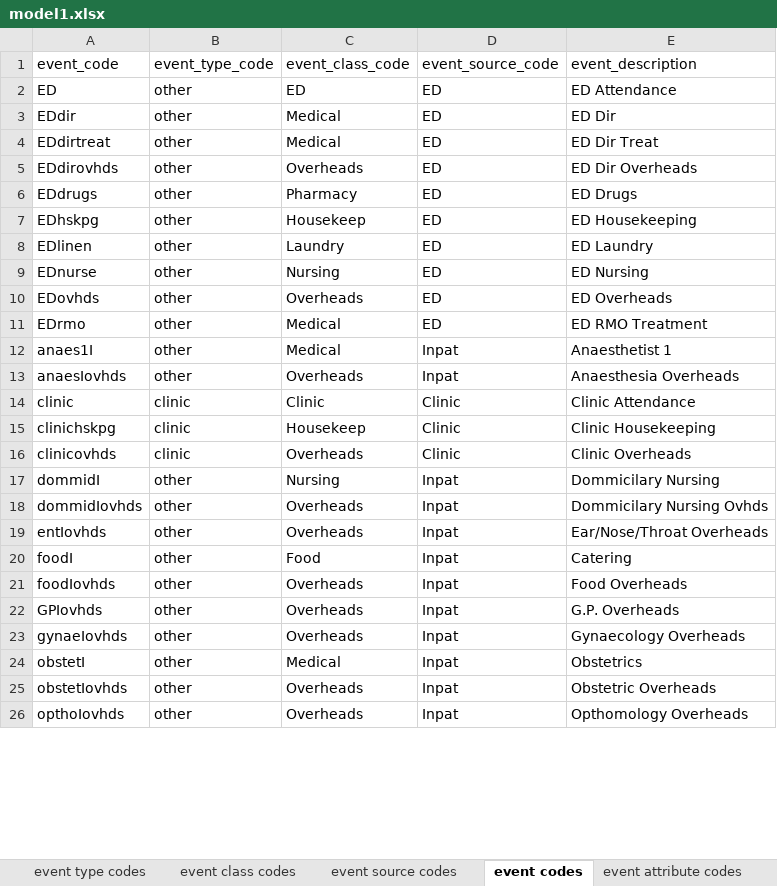
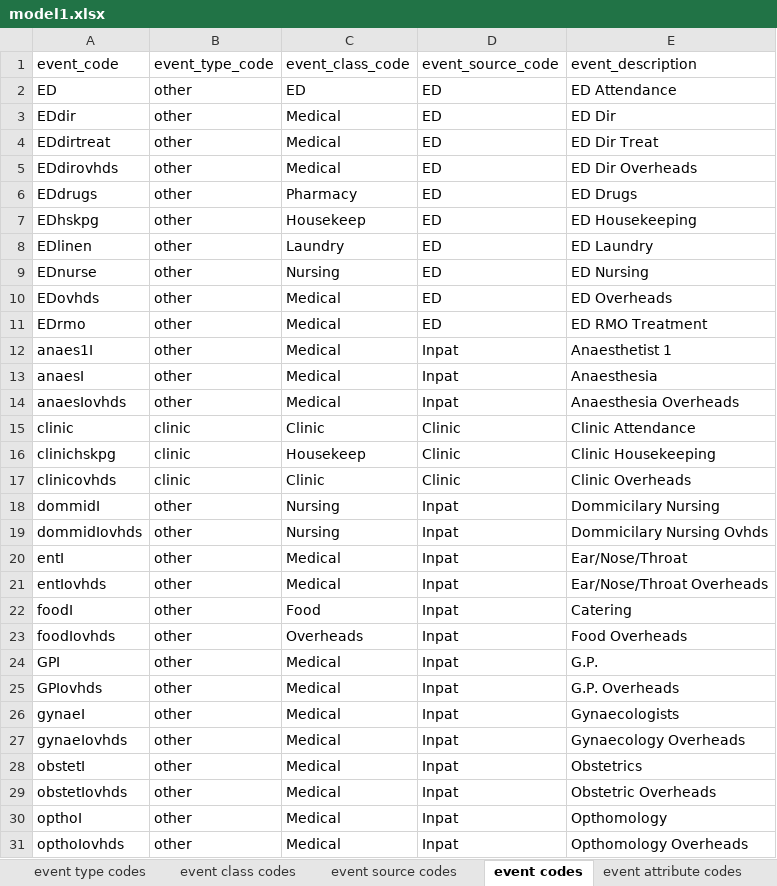
Before and after one commit to russellmcdonell/Clinical-Costing, an Excel workbook: hospitalConfig/models/model1.xlsx, sheet event codes, drawn as a sheet; only a part is shown; values as stored, in another font and other column widths than the file's, no borders; table styles not drawn; addresses are those after the commit; the diff covers the shown part only; the diff names each change by its address in the sheet, - before the commit and + after, or states it on an @@ line.

```diff
--- a/hospitalConfig/models/model1.xlsx (sheet event codes)
+++ b/hospitalConfig/models/model1.xlsx (sheet event codes)
-C5 (event_class_code): Overheads
+C5 (event_class_code): Medical
-C10 (event_class_code): Overheads
+C10 (event_class_code): Medical
+row 13: anaesI | other | Medical | Inpat | Anaesthesia
-C14 (event_class_code): Overheads
+C14 (event_class_code): Medical
-C17 (event_class_code): Overheads
+C17 (event_class_code): Clinic
-C19 (event_class_code): Overheads
+C19 (event_class_code): Nursing
+row 20: entI | other | Medical | Inpat | Ear/Nose/Throat
-C21 (event_class_code): Overheads
+C21 (event_class_code): Medical
+row 24: GPI | other | Medical | Inpat | G.P.
-C25 (event_class_code): Overheads
+C25 (event_class_code): Medical
+row 26: gynaeI | other | Medical | Inpat | Gynaecologists
-C27 (event_class_code): Overheads
+C27 (event_class_code): Medical
-C29 (event_class_code): Overheads
+C29 (event_class_code): Medical
+row 30: opthoI | other | Medical | Inpat | Opthomology
-C31 (event_class_code): Overheads
+C31 (event_class_code): Medical
```
Also changed, not shown: 5 added rows and 12 edited cells elsewhere in this sheet, sheet event attributes, sheet general ledger distribution, sheet distribution codes, sheet general ledger mapping, other sheet tabs, hospitalConfig/hospitals/hospital1.xlsx, hospitalCosts/hospital1/Jun97HospitalCostsAndAdjustments.xlsx, 13 other files.
